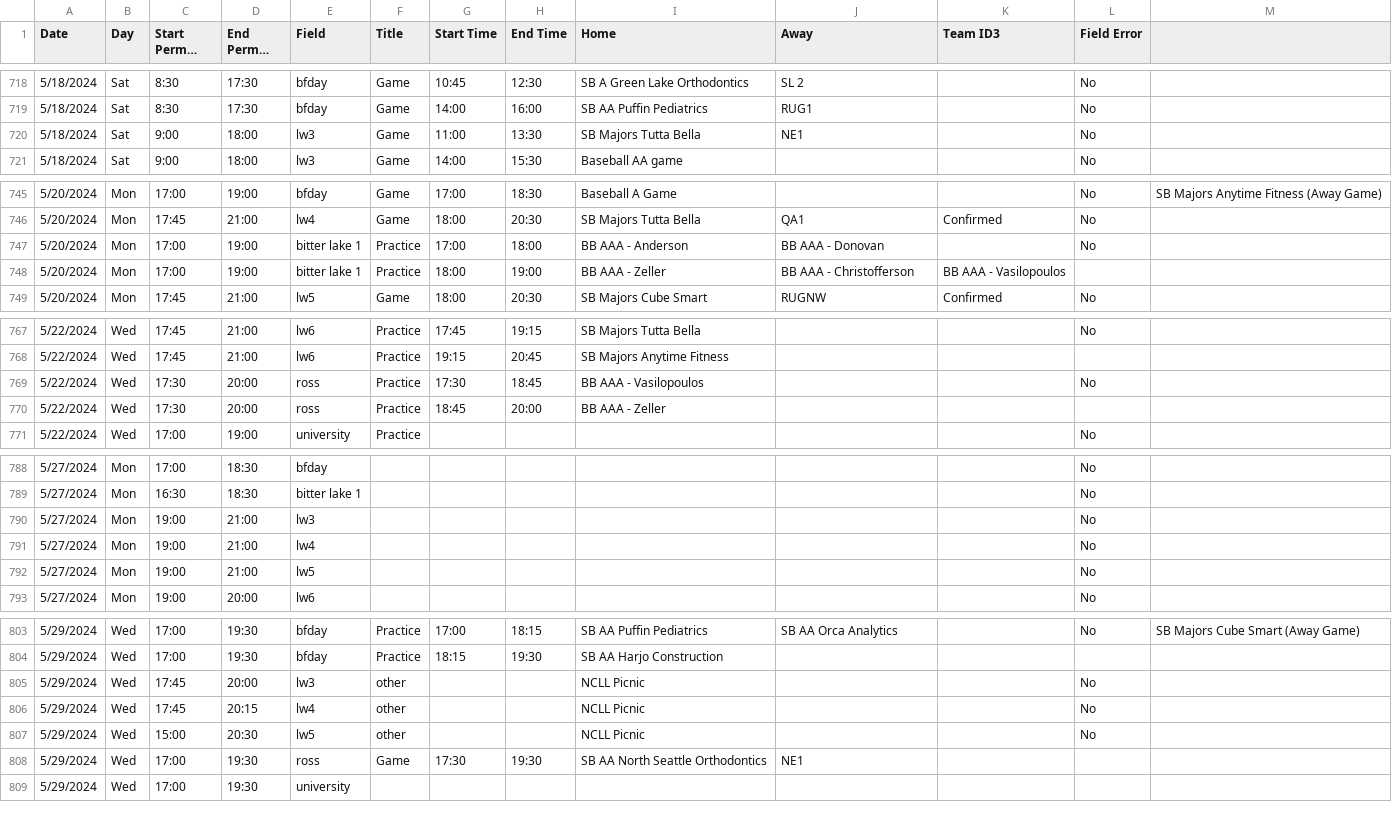
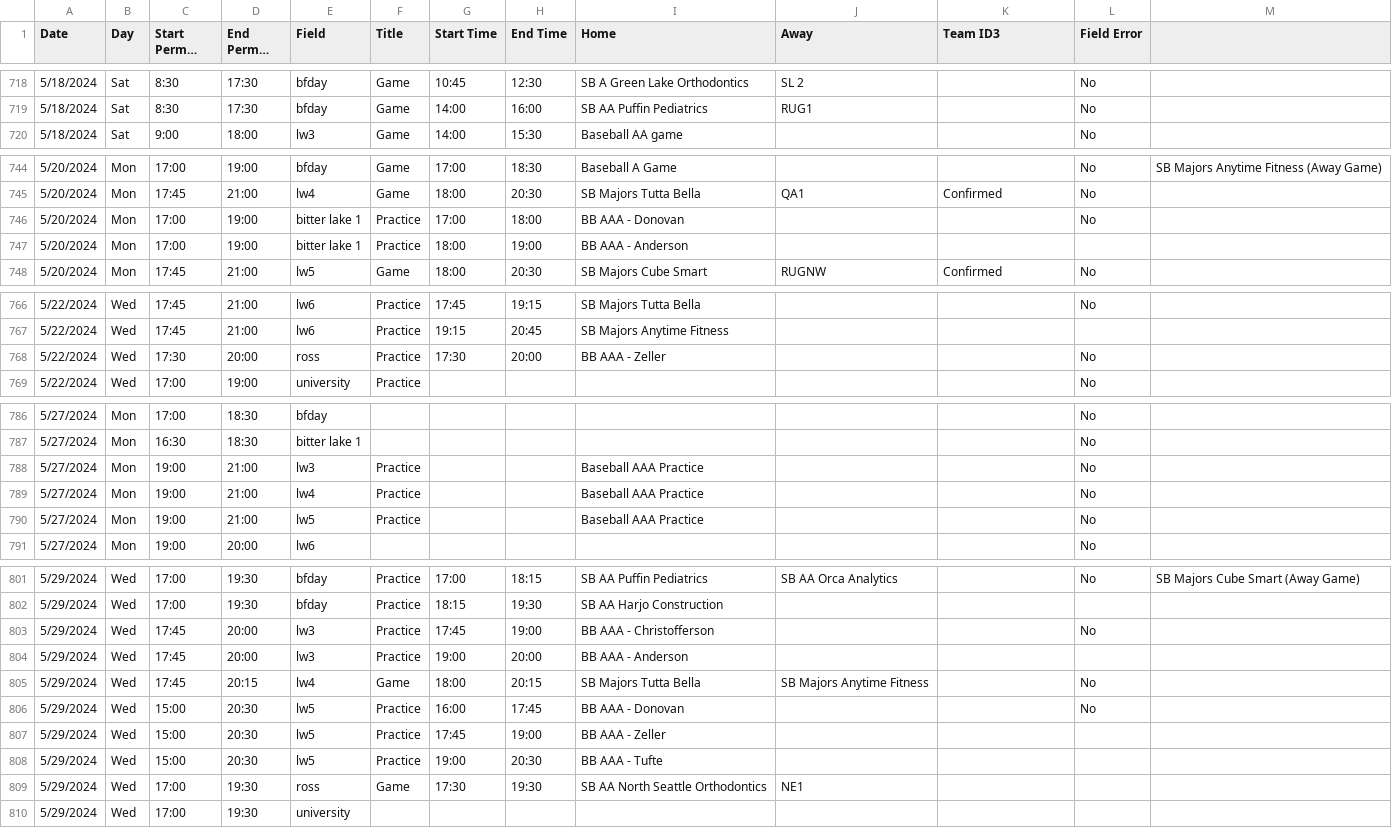
Before and after one commit to ncllball/ncll-schedule, a CSV file: assigned_permits_60ft.csv, drawn as a sheet; only a part is shown, gaps mark what is left out; long unchanged cells end in …; removed rows and columns are numbered as before the commit, all else as after; the diff covers the shown part only; the diff names each change by its address in the sheet, - before the commit and + after, or states it on an @@ line.

Commit message:
Updates

```diff
--- a/assigned_permits_60ft.csv
+++ b/assigned_permits_60ft.csv
-row 720: 5/18/2024 | Sat | 9:00 | 18:00 | lw3 | Game | 11:00 | 13:30 | SB Majors Tutta Bella | NE1 |  | No
-I746 (Home): BB AAA - Anderson
+I746 (Home): BB AAA - Donovan
-J746 (Away): BB AAA - Donovan
+J746 (Away): (empty)
-I747 (Home): BB AAA - Zeller
+I747 (Home): BB AAA - Anderson
-J747 (Away): BB AAA - Christofferson
+J747 (Away): (empty)
-K747 (Team ID3): BB AAA - Vasilopoulos
+K747 (Team ID3): (empty)
-H768 (End Time): 18:45
+H768 (End Time): 20:00
-I768 (Home): BB AAA - Vasilopoulos
+I768 (Home): BB AAA - Zeller
-row 770: 5/22/2024 | Wed | 17:30 | 20:00 | ross | Practice | 18:45 | 20:00 | BB AAA - Zeller
-F788:F790 (Title): (empty)
+F788:F790 (Title): Practice
-I788:I790 (Home): (empty)
+I788:I790 (Home): Baseball AAA Practice
-F803 (Title): other
+F803 (Title): Practice
-G803 (Start Time): (empty)
+G803 (Start Time): 17:45
-H803 (End Time): (empty)
+H803 (End Time): 19:00
-I803 (Home): NCLL Picnic
+I803 (Home): BB AAA - Christofferson
+row 804: 5/29/2024 | Wed | 17:45 | 20:00 | lw3 | Practice | 19:00 | 20:00 | BB AAA - Anderson
-F805 (Title): other
+F805 (Title): Game
-G805 (Start Time): (empty)
+G805 (Start Time): 18:00
-H805 (End Time): (empty)
+H805 (End Time): 20:15
-I805 (Home): NCLL Picnic
+I805 (Home): SB Majors Tutta Bella
-J805 (Away): (empty)
+J805 (Away): SB Majors Anytime Fitness
-F806 (Title): other
+F806 (Title): Practice
-G806 (Start Time): (empty)
+G806 (Start Time): 16:00
-H806 (End Time): (empty)
+H806 (End Time): 17:45
-I806 (Home): NCLL Picnic
+I806 (Home): BB AAA - Donovan
+row 807: 5/29/2024 | Wed | 15:00 | 20:30 | lw5 | Practice | 17:45 | 19:00 | BB AAA - Zeller
+row 808: 5/29/2024 | Wed | 15:00 | 20:30 | lw5 | Practice | 19:00 | 20:30 | BB AAA - Tufte
```
Also changed, not shown: 1 edited cell elsewhere in this file.
